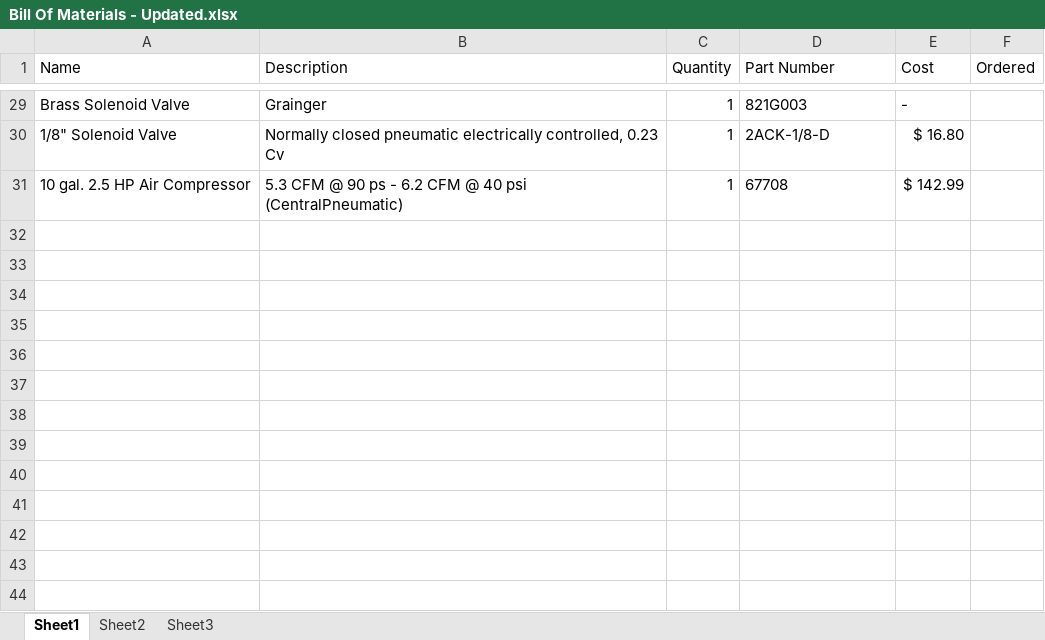
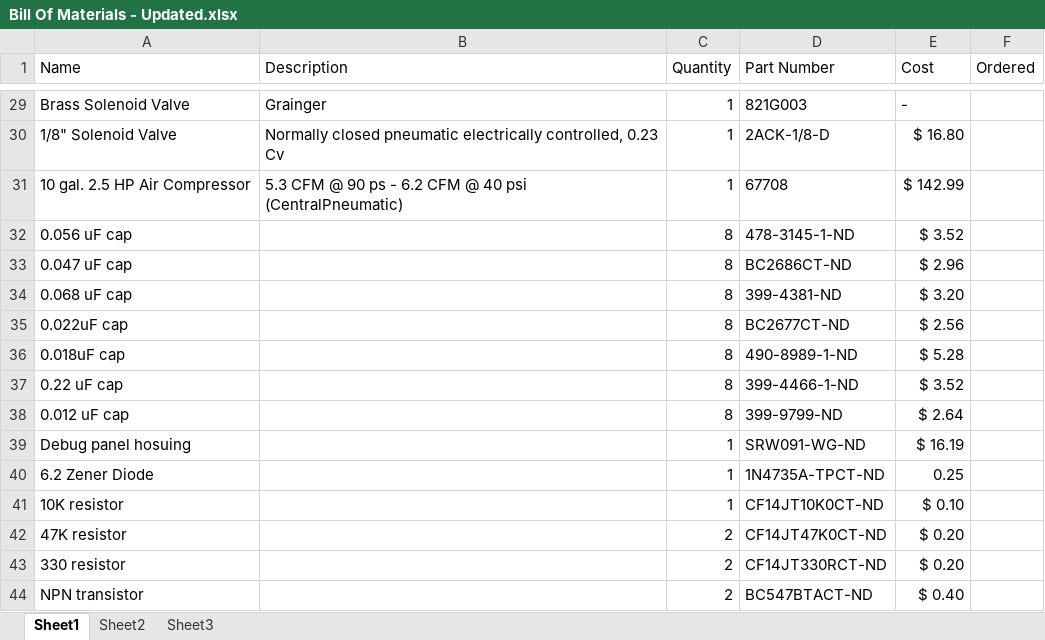
Before and after one commit to Logiant/AgileRoboticControls, an Excel workbook: Design/Bill of Materials/Bill Of Materials - Updated.xlsx, sheet Sheet1, drawn as a sheet; only a part is shown, gaps mark what is left out; values as stored, in another font and other column widths than the file's, no borders; the diff names each change by its address in the sheet, - before the commit and + after, or states it on an @@ line.

Commit message:
Updated Bill of Materials

```diff
--- a/Design/Bill of Materials/Bill Of Materials - Updated.xlsx (sheet Sheet1)
+++ b/Design/Bill of Materials/Bill Of Materials - Updated.xlsx (sheet Sheet1)
+row 32: 0.056 uF cap |  | 8 | 478-3145-1-ND | $ 3.52
+row 33: 0.047 uF cap |  | 8 | BC2686CT-ND | $ 2.96
+row 34: 0.068 uF cap |  | 8 | 399-4381-ND | $ 3.20
+row 35: 0.022uF cap |  | 8 | BC2677CT-ND | $ 2.56
+row 36: 0.018uF cap |  | 8 | 490-8989-1-ND | $ 5.28
+row 37: 0.22 uF cap |  | 8 | 399-4466-1-ND | $ 3.52
+row 38: 0.012 uF cap |  | 8 | 399-9799-ND | $ 2.64
+row 39: Debug panel hosuing |  | 1 | SRW091-WG-ND | $ 16.19
+row 40: 6.2 Zener Diode |  | 1 | 1N4735A-TPCT-ND | 0.25
+row 41: 10K resistor |  | 1 | CF14JT10K0CT-ND | $ 0.10
+row 42: 47K resistor |  | 2 | CF14JT47K0CT-ND | $ 0.20
+row 43: 330 resistor |  | 2 | CF14JT330RCT-ND | $ 0.20
+row 44: NPN transistor |  | 2 | BC547BTACT-ND | $ 0.40
```
